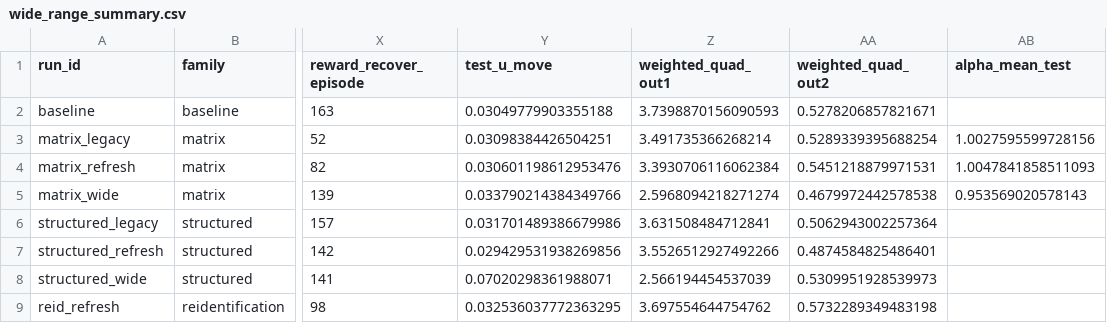
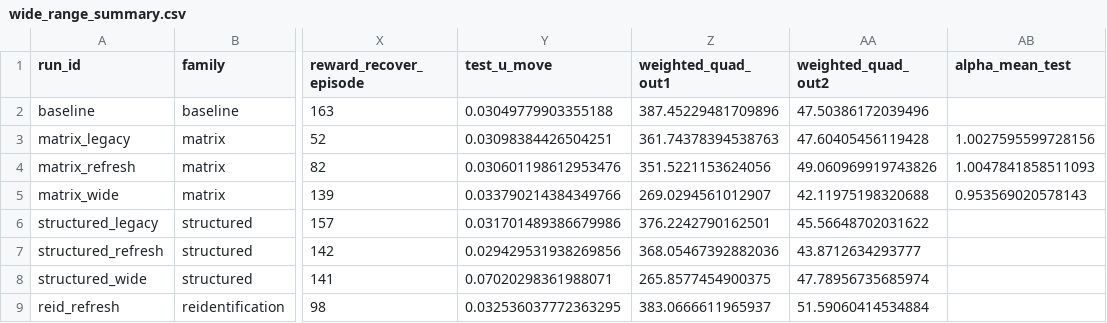
Before and after one commit to amirhm10/RLAssistedMPC, a CSV file: report/polymer_wide_range_matrix_structured/data/wide_range_summary.csv, drawn as a sheet; only a part is shown, gaps mark what is left out; the diff names each change by its address in the sheet, - before the commit and + after, or states it on an @@ line.

Commit message:
Extend wide-range report with distillation and bound analysis

```diff
--- a/report/polymer_wide_range_matrix_structured/data/wide_range_summary.csv
+++ b/report/polymer_wide_range_matrix_structured/data/wide_range_summary.csv
-Z2 (weighted_quad_out1): 3.7398870156090593
+Z2 (weighted_quad_out1): 387.45229481709896
-AA2 (weighted_quad_out2): 0.5278206857821671
+AA2 (weighted_quad_out2): 47.50386172039496
-Z3 (weighted_quad_out1): 3.491735366268214
+Z3 (weighted_quad_out1): 361.74378394538763
-AA3 (weighted_quad_out2): 0.5289339395688254
+AA3 (weighted_quad_out2): 47.60405456119428
-Z4 (weighted_quad_out1): 3.3930706116062384
+Z4 (weighted_quad_out1): 351.5221153624056
-AA4 (weighted_quad_out2): 0.5451218879971531
+AA4 (weighted_quad_out2): 49.060969919743826
-Z5 (weighted_quad_out1): 2.5968094218271274
+Z5 (weighted_quad_out1): 269.0294561012907
-AA5 (weighted_quad_out2): 0.4679972442578538
+AA5 (weighted_quad_out2): 42.11975198320688
-Z6 (weighted_quad_out1): 3.631508484712841
+Z6 (weighted_quad_out1): 376.2242790162501
-AA6 (weighted_quad_out2): 0.5062943002257364
+AA6 (weighted_quad_out2): 45.56648702031622
-Z7 (weighted_quad_out1): 3.5526512927492266
+Z7 (weighted_quad_out1): 368.05467392882036
-AA7 (weighted_quad_out2): 0.4874584825486401
+AA7 (weighted_quad_out2): 43.8712634293777
-Z8 (weighted_quad_out1): 2.566194454537039
+Z8 (weighted_quad_out1): 265.8577454900375
-AA8 (weighted_quad_out2): 0.5309951928539973
+AA8 (weighted_quad_out2): 47.78956735685974
-Z9 (weighted_quad_out1): 3.697554644754762
+Z9 (weighted_quad_out1): 383.0666611965937
-AA9 (weighted_quad_out2): 0.5732289349483198
+AA9 (weighted_quad_out2): 51.59060414534884
```
Also changed, not shown: 15 other files.
